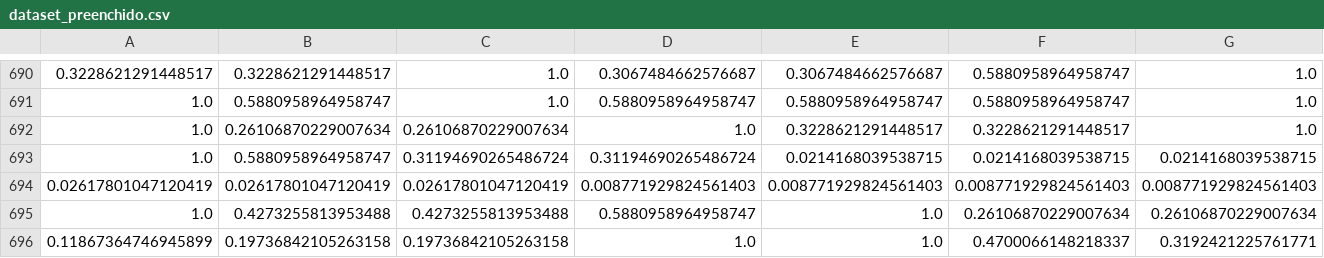
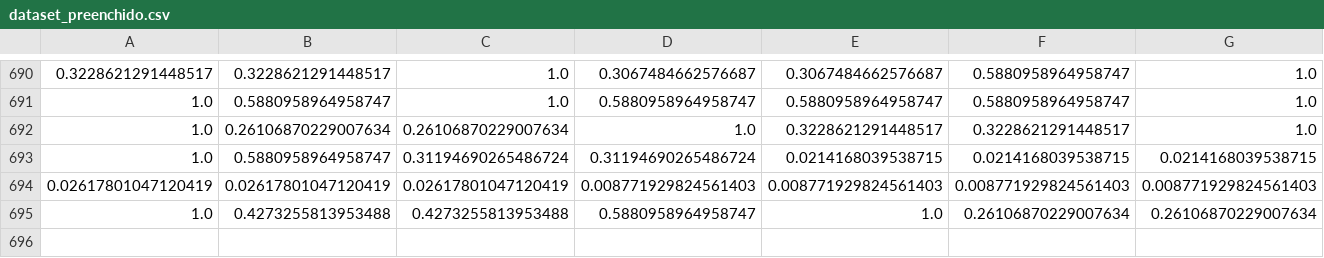
Before and after one commit to luanagbmartins/inteligencia-artificial, a CSV file: dataset_preenchido.csv, drawn as a sheet; only a part is shown, gaps mark what is left out; rows hold the shown columns only; the diff names each change by its address in the sheet, - before the commit and + after, or states it on an @@ line.

Commit message:
dataset_preenchido.csv

```diff
--- a/dataset_preenchido.csv
+++ b/dataset_preenchido.csv
-row 696: 0.11867364746945899 | 0.19736842105263158 | 0.19736842105263158 | 1.0 | 1.0 | 0.4700066148218337 | 0.3192421225761771
```
Also changed, not shown: 1 other file.
